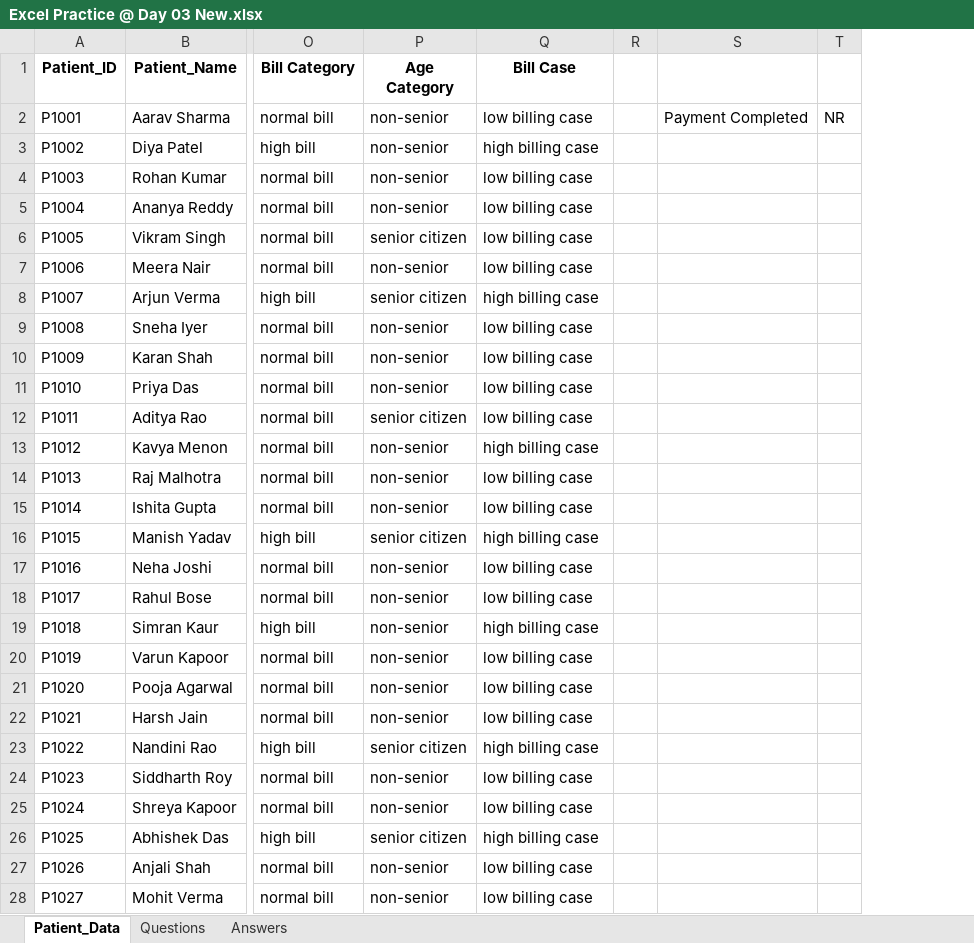
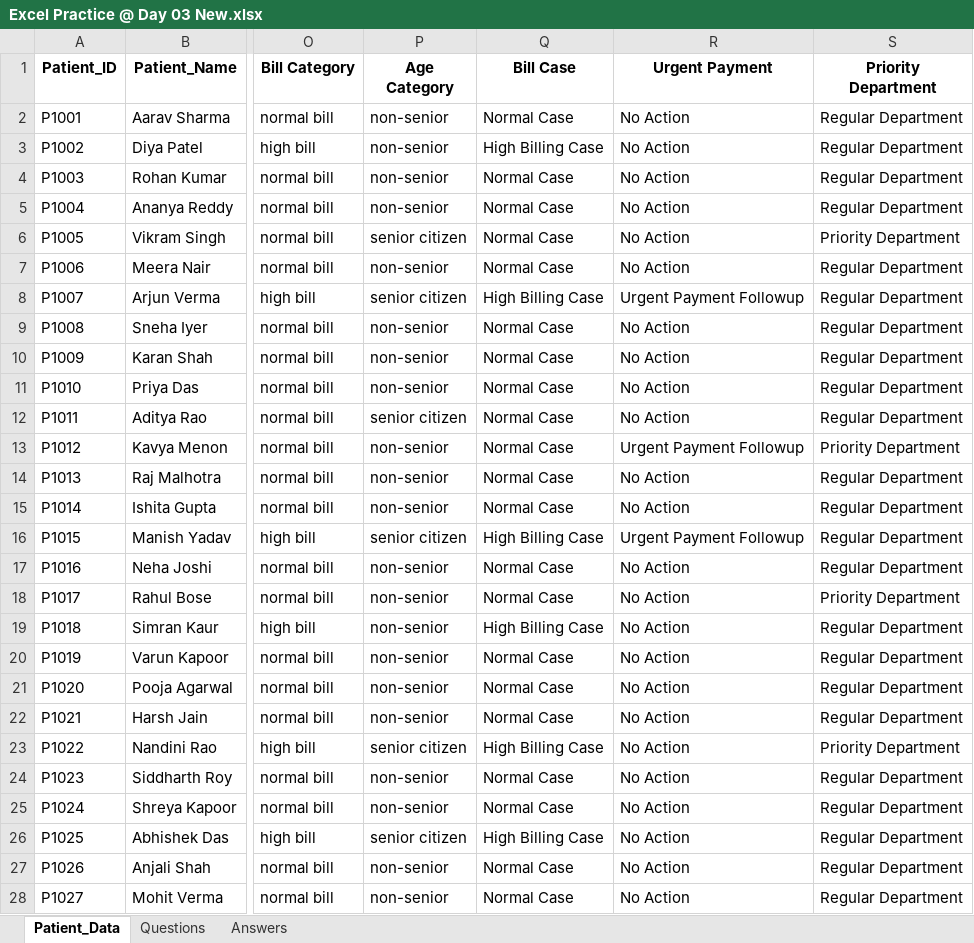
Before and after one commit to sunkavallidevisri2004-source/Excel, an Excel workbook: Excel Practice @ Day 03 New.xlsx, sheet Patient_Data, drawn as a sheet; only a part is shown, gaps mark what is left out; values as stored, in another font and other column widths than the file's, no borders; removed rows and columns are numbered as before the commit, all else as after; the diff covers the shown part only; the diff names each change by its address in the sheet, - before the commit and + after, or states it on an @@ line.

Commit message:
introduction to excel

```diff
--- a/Excel Practice @ Day 03 New.xlsx (sheet Patient_Data)
+++ b/Excel Practice @ Day 03 New.xlsx (sheet Patient_Data)
-column R, empty
-column S, row 2: Payment Completed
-column T, row 2: NR
+column R (Urgent Payment), rows 2-28: No Action | No Action | No Action | No Action | No Action | No Action | Urgent Payment Followup | No Action | No Action | No Action | No Action | Urgent Payment Followup | No Action | No Action | Urgent Payment Followup | No Action | No Action | No Action | No Action | No Action | No Action | No Action | No Action | No Action | No Action | No Action | No Action
+column S (Priority Department), rows 2-28: Regular Department | Regular Department | Regular Department | Regular Department | Priority Department | Regular Department | Regular Department | Regular Department | Regular Department | Regular Department | Regular Department | Priority Department | Regular Department | Regular Department | Regular Department | Regular Department | Priority Department | Regular Department | Regular Department | Regular Department | Regular Department | Priority Department | Regular Department | Regular Department | Regular Department | Regular Department | Regular Department
-Q2 (Bill Case): low billing case
+Q2 (Bill Case): Normal Case
-Q3 (Bill Case): high billing case
+Q3 (Bill Case): High Billing Case
-Q4:Q7 (Bill Case): low billing case
+Q4:Q7 (Bill Case): Normal Case
-Q8 (Bill Case): high billing case
+Q8 (Bill Case): High Billing Case
-Q9:Q12 (Bill Case): low billing case
+Q9:Q12 (Bill Case): Normal Case
-Q13 (Bill Case): high billing case
+Q13 (Bill Case): Normal Case
-Q14:Q15 (Bill Case): low billing case
+Q14:Q15 (Bill Case): Normal Case
-Q16 (Bill Case): high billing case
+Q16 (Bill Case): High Billing Case
-Q17:Q18 (Bill Case): low billing case
+Q17:Q18 (Bill Case): Normal Case
-Q19 (Bill Case): high billing case
+Q19 (Bill Case): High Billing Case
-Q20:Q22 (Bill Case): low billing case
+Q20:Q22 (Bill Case): Normal Case
-Q23 (Bill Case): high billing case
+Q23 (Bill Case): High Billing Case
-Q24:Q25 (Bill Case): low billing case
+Q24:Q25 (Bill Case): Normal Case
-Q26 (Bill Case): high billing case
+Q26 (Bill Case): High Billing Case
-Q27:Q28 (Bill Case): low billing case
+Q27:Q28 (Bill Case): Normal Case
```
Also changed, not shown: 14 edited cells elsewhere in this sheet.
